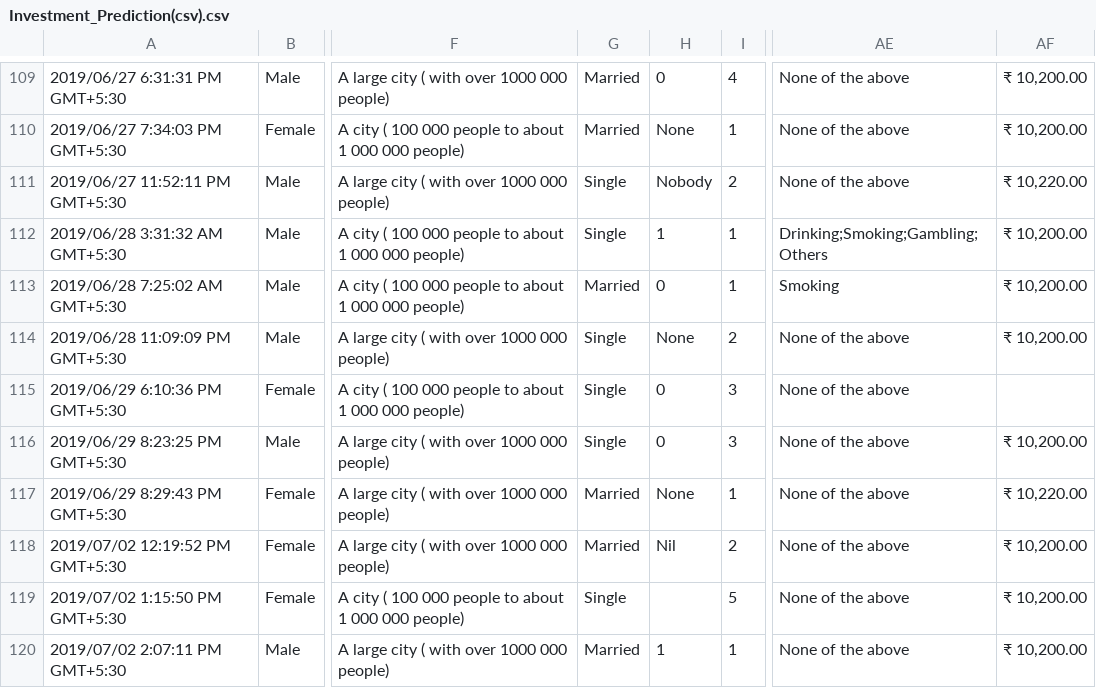
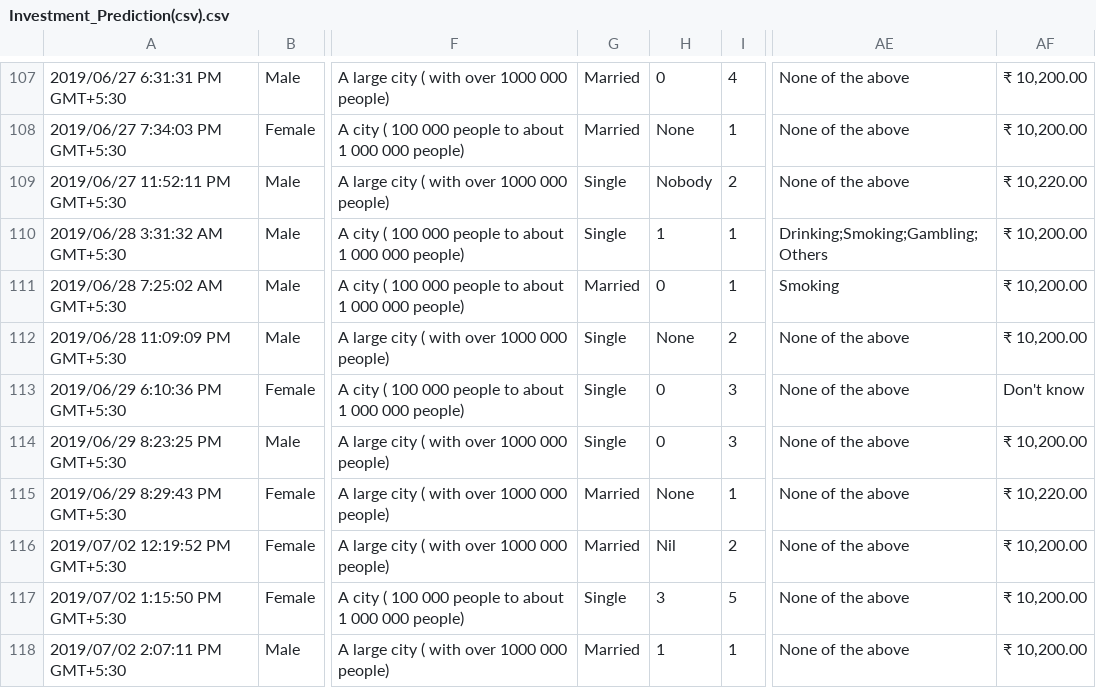
Before and after one commit to atrivedi397/Investment-Predictions, a CSV file: Datasets/Investment_Prediction(csv).csv, drawn as a sheet; only a part is shown, gaps mark what is left out; addresses are those after the commit; the diff covers the shown part only; the diff names each change by its address in the sheet, - before the commit and + after, or states it on an @@ line.

```diff
--- a/Datasets/Investment_Prediction(csv).csv
+++ b/Datasets/Investment_Prediction(csv).csv
-AF113: (empty)
+AF113: Don't know
-H117: (empty)
+H117: 3
```
Also changed, not shown: 2 removed rows and 64 edited cells elsewhere in this file, Datasets/Investment_Prediction_munged.csv, 5 other files.
